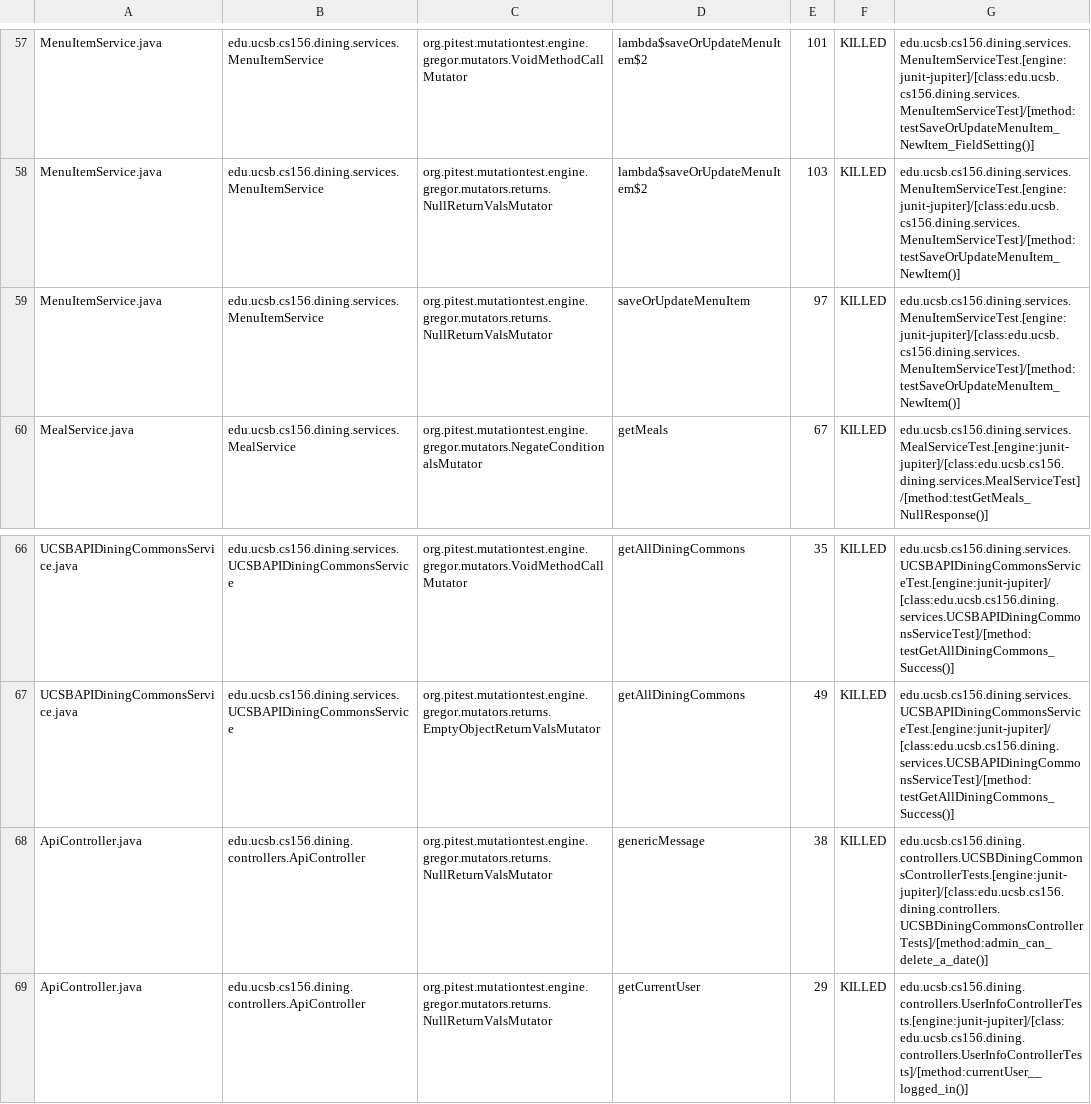
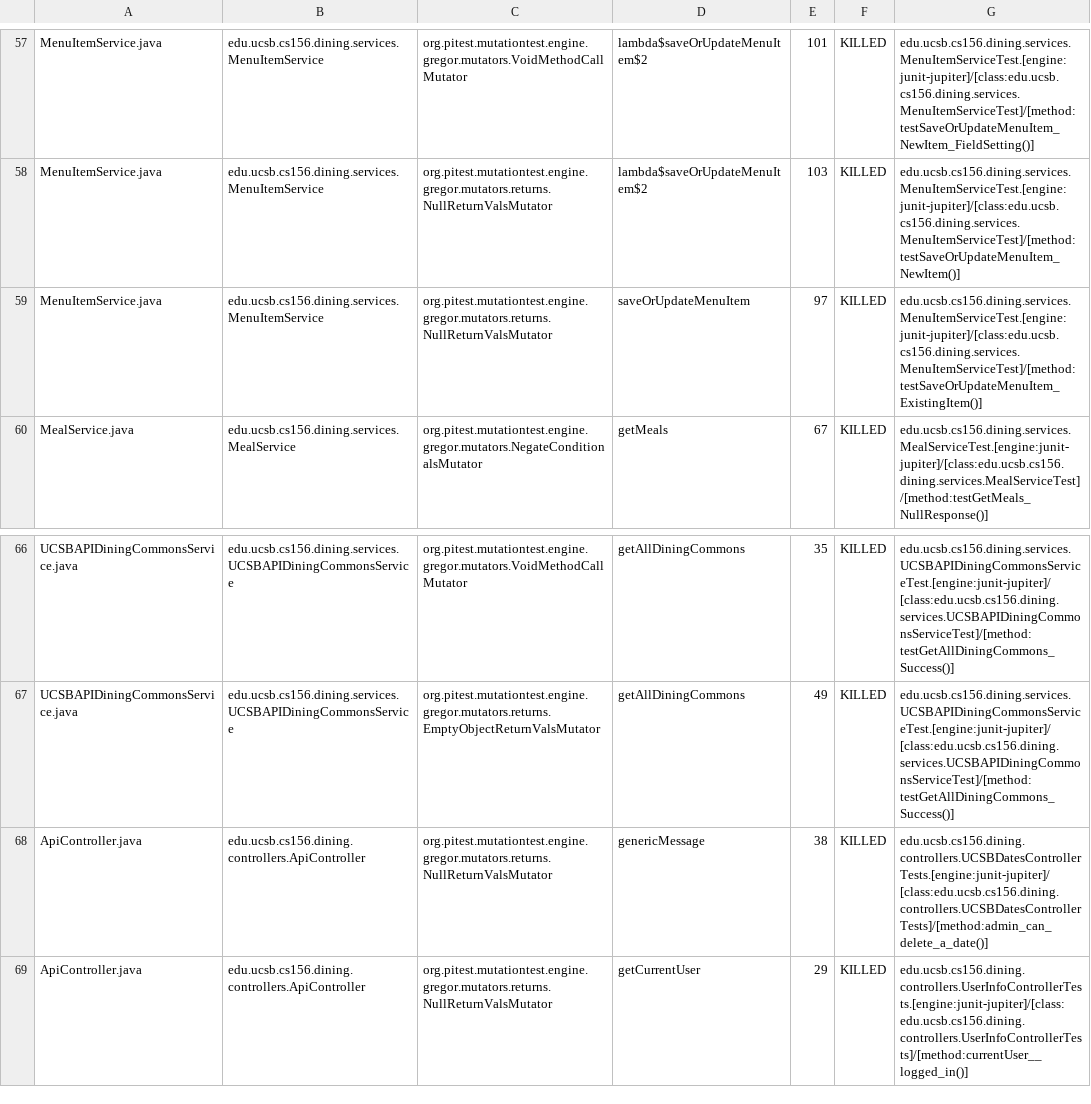
Before and after one commit to ucsb-cs156-f24/proj-dining-f24-15, a CSV file: prs/53/pitest/mutations.csv, drawn as a sheet; only a part is shown, gaps mark what is left out.

Commit message:
Deploying to gh-pages from @ ucsb-cs156-f24/proj-dining-f24-15@e260538e4c2d03175232c50f3b3df9dbe452b731 🚀

```diff
--- a/prs/53/pitest/mutations.csv
+++ b/prs/53/pitest/mutations.csv
@@ -58,3 +58,3 @@ MenuItemService.java,edu.ucsb.cs156.dining.services.MenuItemService,org.pitest.m
 MenuItemService.java,edu.ucsb.cs156.dining.services.MenuItemService,org.pitest.mutationtest.engine.gregor.mutators.returns.NullReturnValsMutator,lambda$saveOrUpdateMenuItem$2,103,KILLED,edu.ucsb.cs156.dining.services.MenuItemServiceTest.[engine:junit-jupiter]/[class:edu.ucsb.cs156.dining.services.MenuItemServiceTest]/[method:testSaveOrUpdateMenuItem_NewItem()]
-MenuItemService.java,edu.ucsb.cs156.dining.services.MenuItemService,org.pitest.mutationtest.engine.gregor.mutators.returns.NullReturnValsMutator,saveOrUpdateMenuItem,97,KILLED,edu.ucsb.cs156.dining.services.MenuItemServiceTest.[engine:junit-jupiter]/[class:edu.ucsb.cs156.dining.services.MenuItemServiceTest]/[method:testSaveOrUpdateMenuItem_NewItem()]
+MenuItemService.java,edu.ucsb.cs156.dining.services.MenuItemService,org.pitest.mutationtest.engine.gregor.mutators.returns.NullReturnValsMutator,saveOrUpdateMenuItem,97,KILLED,edu.ucsb.cs156.dining.services.MenuItemServiceTest.[engine:junit-jupiter]/[class:edu.ucsb.cs156.dining.services.MenuItemServiceTest]/[method:testSaveOrUpdateMenuItem_ExistingItem()]
 MealService.java,edu.ucsb.cs156.dining.services.MealService,org.pitest.mutationtest.engine.gregor.mutators.NegateConditionalsMutator,getMeals,67,KILLED,edu.ucsb.cs156.dining.services.MealServiceTest.[engine:junit-jupiter]/[class:edu.ucsb.cs156.dining.services.MealServiceTest]/[method:testGetMeals_NullResponse()]
@@ -67,3 +67,3 @@ UCSBAPIDiningCommonsService.java,edu.ucsb.cs156.dining.services.UCSBAPIDiningCom
 UCSBAPIDiningCommonsService.java,edu.ucsb.cs156.dining.services.UCSBAPIDiningCommonsService,org.pitest.mutationtest.engine.gregor.mutators.returns.EmptyObjectReturnValsMutator,getAllDiningCommons,49,KILLED,edu.ucsb.cs156.dining.services.UCSBAPIDiningCommonsServiceTest.[engine:junit-jupiter]/[class:edu.ucsb.cs156.dining.services.UCSBAPIDiningCommonsServiceTest]/[method:testGetAllDiningCommons_Success()]
-ApiController.java,edu.ucsb.cs156.dining.controllers.ApiController,org.pitest.mutationtest.engine.gregor.mutators.returns.NullReturnValsMutator,genericMessage,38,KILLED,edu.ucsb.cs156.dining.controllers.UCSBDiningCommonsControllerTests.[engine:junit-jupiter]/[class:edu.ucsb.cs156.dining.controllers.UCSBDiningCommonsControllerTests]/[method:admin_can_delete_a_date()]
+ApiController.java,edu.ucsb.cs156.dining.controllers.ApiController,org.pitest.mutationtest.engine.gregor.mutators.returns.NullReturnValsMutator,genericMessage,38,KILLED,edu.ucsb.cs156.dining.controllers.UCSBDatesControllerTests.[engine:junit-jupiter]/[class:edu.ucsb.cs156.dining.controllers.UCSBDatesControllerTests]/[method:admin_can_delete_a_date()]
 ApiController.java,edu.ucsb.cs156.dining.controllers.ApiController,org.pitest.mutationtest.engine.gregor.mutators.returns.NullReturnValsMutator,getCurrentUser,29,KILLED,edu.ucsb.cs156.dining.controllers.UserInfoControllerTests.[engine:junit-jupiter]/[class:edu.ucsb.cs156.dining.controllers.UserInfoControllerTests]/[method:currentUser__logged_in()]
```
Also changed, not shown: 17 other files.
